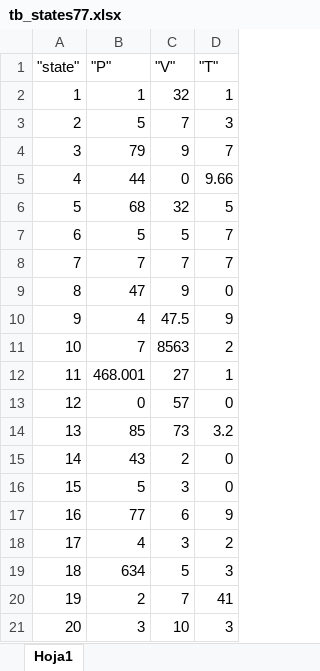
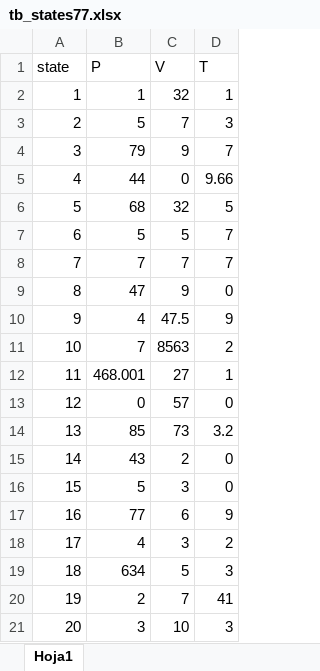
Before and after one commit to JorgeLJimenez/Proyecto_Final_Programacion, an Excel workbook: tb_states77.xlsx, sheet Hoja1, drawn as a sheet; values as stored, in another font and other column widths than the file's, no borders; removed rows and columns are numbered as before the commit, all else as after; the diff names each change by its address in the sheet, - before the commit and + after, or states it on an @@ line.

```diff
--- a/tb_states77.xlsx (sheet Hoja1)
+++ b/tb_states77.xlsx (sheet Hoja1)
-row 1: "state" | "P" | "V" | "T"
+row 1: state | P | V | T
```
Also changed, not shown: tb_processes77.xlsx, tb_processes78.xlsx, 3 other files.
